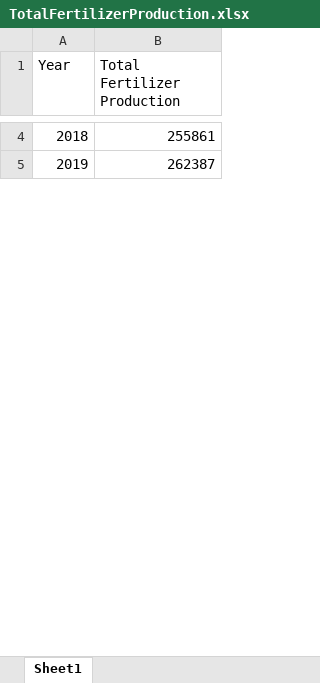
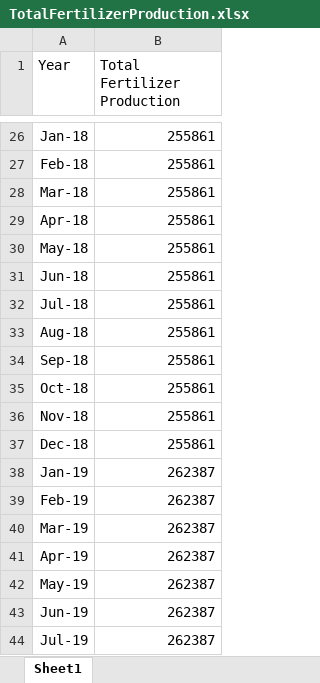
Before and after one commit to ali-meesam/Canpotex, an Excel workbook: DataFeeds/TotalFertilizerProduction.xlsx, sheet Sheet1, drawn as a sheet; only a part is shown, gaps mark what is left out; values as stored, in another font and other column widths than the file's, no borders; addresses are those after the commit; the diff covers the shown part only; the diff names each change by its address in the sheet, - before the commit and + after, or states it on an @@ line.

```diff
--- a/DataFeeds/TotalFertilizerProduction.xlsx (sheet Sheet1)
+++ b/DataFeeds/TotalFertilizerProduction.xlsx (sheet Sheet1)
-A26 (Year): 2018
+A26 (Year): Jan-18
+row 27: Feb-18 | 255861
+row 28: Mar-18 | 255861
+row 29: Apr-18 | 255861
+row 30: May-18 | 255861
+row 31: Jun-18 | 255861
+row 32: Jul-18 | 255861
+row 33: Aug-18 | 255861
+row 34: Sep-18 | 255861
+row 35: Oct-18 | 255861
+row 36: Nov-18 | 255861
+row 37: Dec-18 | 255861
-A38 (Year): 2019
+A38 (Year): Jan-19
+row 39: Feb-19 | 262387
+row 40: Mar-19 | 262387
+row 41: Apr-19 | 262387
+row 42: May-19 | 262387
+row 43: Jun-19 | 262387
+row 44: Jul-19 | 262387
```
Also changed, not shown: 55 added rows and 5 edited cells elsewhere in this sheet, 5 other files.
